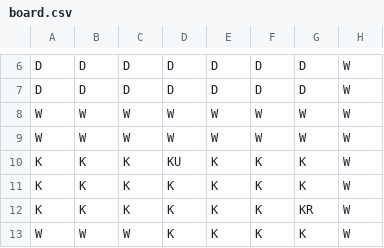
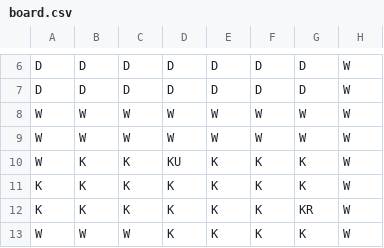
Before and after one commit to bbond766/ClueGame1, a CSV file: board.csv, drawn as a sheet; only a part is shown, gaps mark what is left out; the diff names each change by its address in the sheet, - before the commit and + after, or states it on an @@ line.

```diff
--- a/board.csv
+++ b/board.csv
-A10: K
+A10: W
```
Also changed, not shown: 17 other files.
